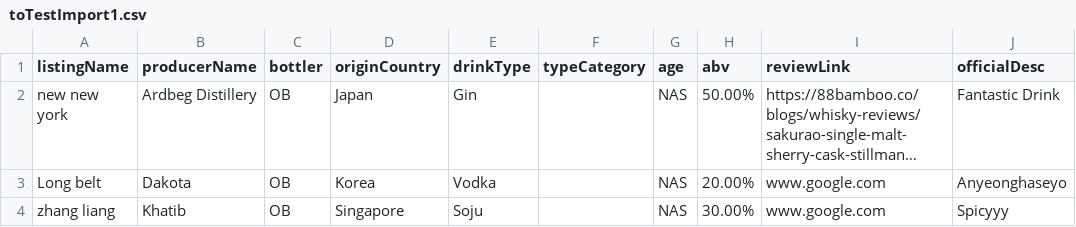
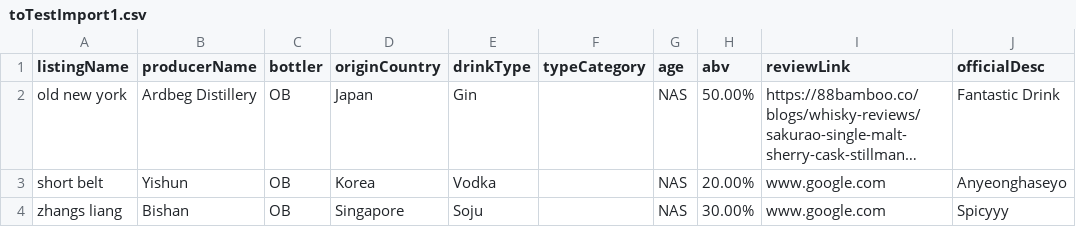
Before and after one commit to jwleong1999/the-green-bamboo, a CSV file: Dataset/toTestImport1.csv, drawn as a sheet; only a part is shown; long unchanged cells end in …; the diff names each change by its address in the sheet, - before the commit and + after, or states it on an @@ line.

```diff
--- a/Dataset/toTestImport1.csv
+++ b/Dataset/toTestImport1.csv
-A2 (listingName): new new york
+A2 (listingName): old new york
-A3 (listingName): Long belt
+A3 (listingName): short belt
-B3 (producerName): Dakota
+B3 (producerName): Yishun
-A4 (listingName): zhang liang
+A4 (listingName): zhangs liang
-B4 (producerName): Khatib
+B4 (producerName): Bishan
```
Also changed, not shown: 2 other files.
